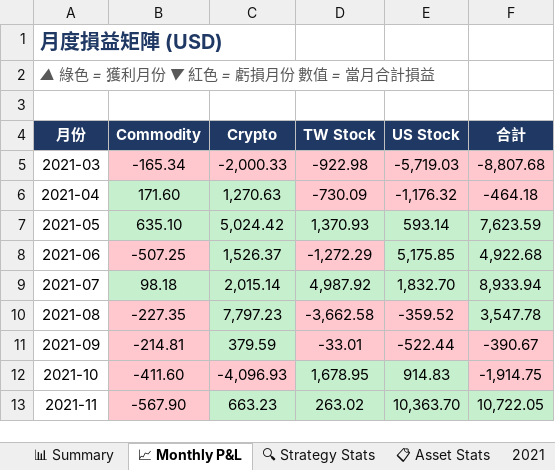
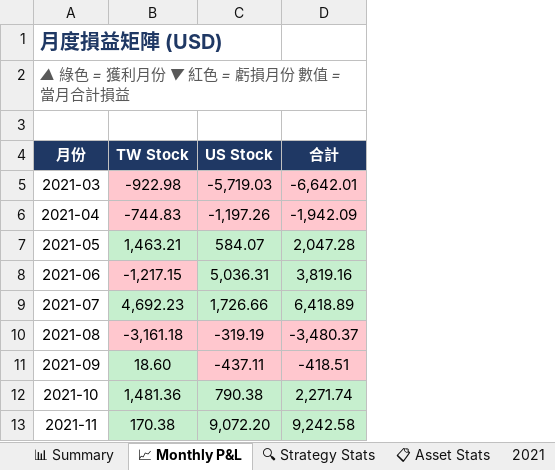
Before and after one commit to RickHSIAO/Quantitative-Trading, an Excel workbook: output/Output.xlsx, sheet 📈 Monthly P&L, drawn as a sheet; only a part is shown; values as stored, in another font and other column widths than the file's, no borders; charts and pictures and conditional formats not drawn; removed rows and columns are numbered as before the commit, all else as after; the diff covers the shown part only; the diff names each change by its address in the sheet, - before the commit and + after, or states it on an @@ line.

```diff
--- a/output/Output.xlsx (sheet 📈 Monthly P&L)
+++ b/output/Output.xlsx (sheet 📈 Monthly P&L)
-column B (Commodity), rows 5-13: -165.34 | 171.60 | 635.10 | -507.25 | 98.18 | -227.35 | -214.81 | -411.60 | -567.90
-column C (Crypto), rows 5-13: -2,000.33 | 1,270.63 | 5,024.42 | 1,526.37 | 2,015.14 | 7,797.23 | 379.59 | -4,096.93 | 663.23
-D5 (合計): -8,807.68
+D5 (合計): -6,642.01
-B6 (TW Stock): -730.09
+B6 (TW Stock): -744.83
-C6 (US Stock): -1,176.32
+C6 (US Stock): -1,197.26
-D6 (合計): -464.18
+D6 (合計): -1,942.09
-B7 (TW Stock): 1,370.93
+B7 (TW Stock): 1,463.21
-C7 (US Stock): 593.14
+C7 (US Stock): 584.07
-D7 (合計): 7,623.59
+D7 (合計): 2,047.28
-B8 (TW Stock): -1,272.29
+B8 (TW Stock): -1,217.15
-C8 (US Stock): 5,175.85
+C8 (US Stock): 5,036.31
-D8 (合計): 4,922.68
+D8 (合計): 3,819.16
-B9 (TW Stock): 4,987.92
+B9 (TW Stock): 4,692.23
-C9 (US Stock): 1,832.70
+C9 (US Stock): 1,726.66
-D9 (合計): 8,933.94
+D9 (合計): 6,418.89
-B10 (TW Stock): -3,662.58
+B10 (TW Stock): -3,161.18
-C10 (US Stock): -359.52
+C10 (US Stock): -319.19
-D10 (合計): 3,547.78
+D10 (合計): -3,480.37
-D10 fill: #C6EFCE
+D10 fill: #FFC7CE
-B11 (TW Stock): -33.01
+B11 (TW Stock): 18.60
-B11 fill: #FFC7CE
+B11 fill: #C6EFCE
-C11 (US Stock): -522.44
+C11 (US Stock): -437.11
-D11 (合計): -390.67
+D11 (合計): -418.51
-B12 (TW Stock): 1,678.95
+B12 (TW Stock): 1,481.36
-C12 (US Stock): 914.83
+C12 (US Stock): 790.38
-D12 (合計): -1,914.75
+D12 (合計): 2,271.74
-D12 fill: #FFC7CE
+D12 fill: #C6EFCE
-B13 (TW Stock): 263.02
+B13 (TW Stock): 170.38
-C13 (US Stock): 10,363.70
+C13 (US Stock): 9,072.20
-D13 (合計): 10,722.05
+D13 (合計): 9,242.58
```
Also changed, not shown: 162 edited cells and cell formats elsewhere in this sheet, sheet 📋 All Trades, sheet 📊 Summary, sheet 2023, sheet 2024, sheet 2022, sheet 2025, 5 more sheets, charts or pictures, 6 other files.
